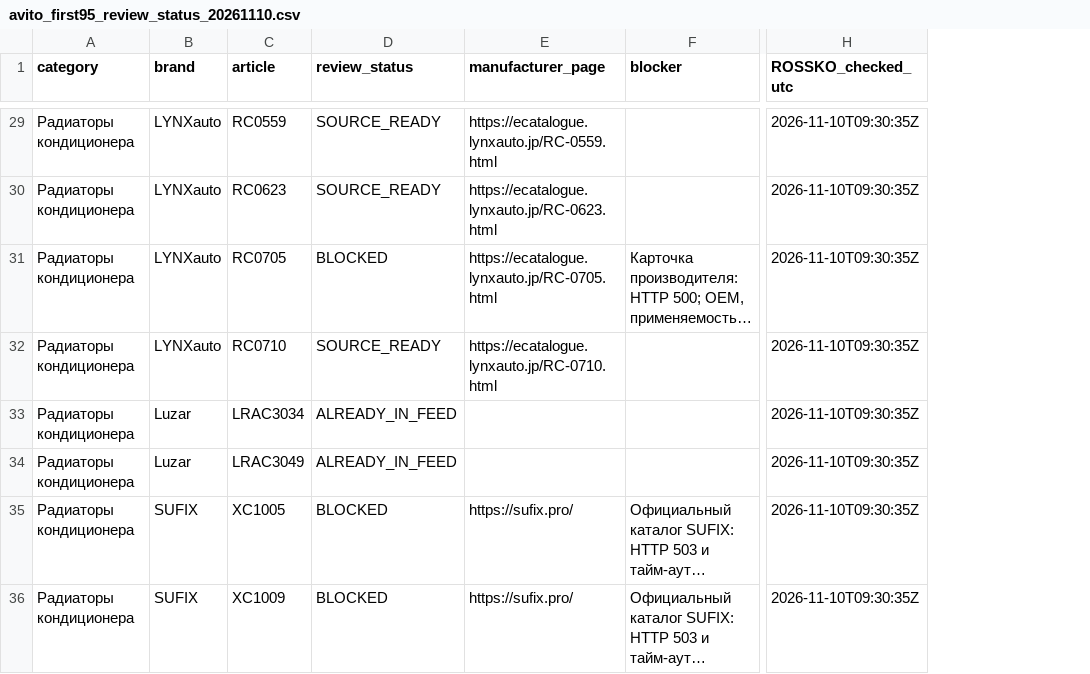
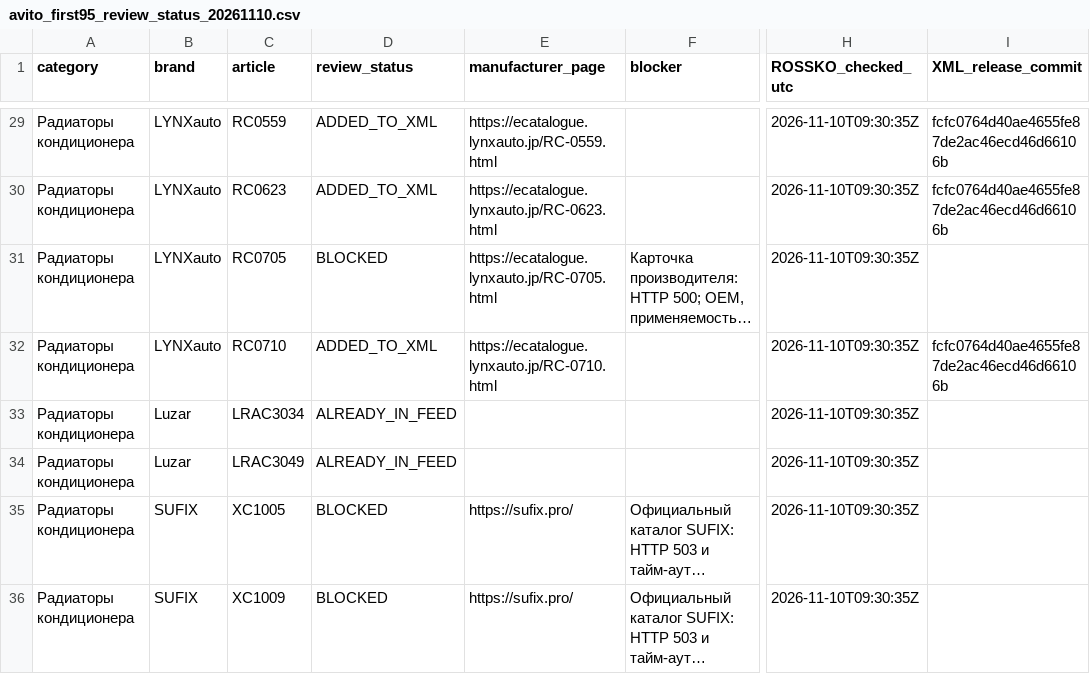
Before and after one commit to ROJANGG/rossko-drom-lensk, a CSV file: input/avito_first95_review_status_20261110.csv, drawn as a sheet; only a part is shown, gaps mark what is left out; long unchanged cells end in …; the diff covers the shown part only; the diff names each change by its address in the sheet, - before the commit and + after, or states it on an @@ line.

Commit message:
Record verified first-95 release results and disarm one-time publication

```diff
--- a/input/avito_first95_review_status_20261110.csv
+++ b/input/avito_first95_review_status_20261110.csv
+column I (XML_release_commit), rows 29-32: fcfc0764d40ae4655fe87de2ac46ecd46d66106b | fcfc0764d40ae4655fe87de2ac46ecd46d66106b |  | fcfc0764d40ae4655fe87de2ac46ecd46d66106b
-D29:D30 (review_status): SOURCE_READY
+D29:D30 (review_status): ADDED_TO_XML
-D32 (review_status): SOURCE_READY
+D32 (review_status): ADDED_TO_XML
```
Also changed, not shown: 40 edited cells elsewhere in this file, 2 other files.
